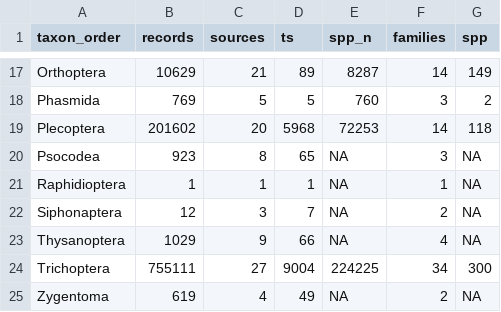
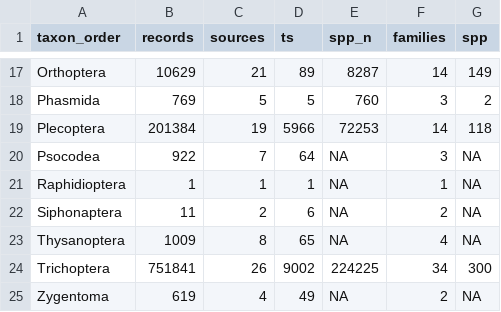
Before and after one commit to 03rcooke/IN-TIME_summary, a CSV file: outputs/order_out.csv, drawn as a sheet; only a part is shown, gaps mark what is left out; the diff covers the shown part only.

```diff
--- a/outputs/order_out.csv
+++ b/outputs/order_out.csv
@@ -18,8 +18,8 @@
 "Phasmida",769,5,5,760,3,2
-"Plecoptera",201602,20,5968,72253,14,118
-"Psocodea",923,8,65,NA,3,NA
+"Plecoptera",201384,19,5966,72253,14,118
+"Psocodea",922,7,64,NA,3,NA
 "Raphidioptera",1,1,1,NA,1,NA
-"Siphonaptera",12,3,7,NA,2,NA
-"Thysanoptera",1029,9,66,NA,4,NA
-"Trichoptera",755111,27,9004,224225,34,300
+"Siphonaptera",11,2,6,NA,2,NA
+"Thysanoptera",1009,8,65,NA,4,NA
+"Trichoptera",751841,26,9002,224225,34,300
 "Zygentoma",619,4,49,NA,2,NA
```
Also changed, not shown: 31 edited cells elsewhere in this file, outputs/family_out.csv.
